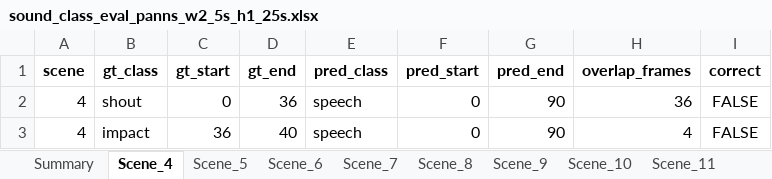
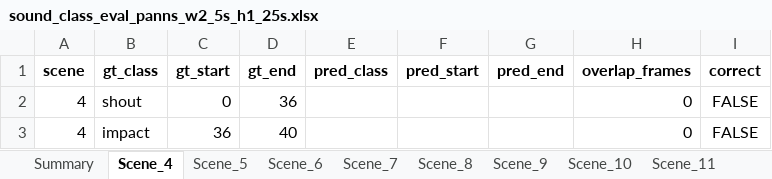
Before and after one commit to ghiffaryr/multimodal-surveillance-iseql, an Excel workbook: data/analysis_panns/sound_class_eval_panns_w2_5s_h1_25s.xlsx, sheet Scene_4, drawn as a sheet; values as stored, in another font and other column widths than the file's, no borders; the diff names each change by its address in the sheet, - before the commit and + after, or states it on an @@ line.

```diff
--- a/data/analysis_panns/sound_class_eval_panns_w2_5s_h1_25s.xlsx (sheet Scene_4)
+++ b/data/analysis_panns/sound_class_eval_panns_w2_5s_h1_25s.xlsx (sheet Scene_4)
-E2:E3 (pred_class): speech
+E2:E3 (pred_class): (empty)
-F2:F3 (pred_start): 0
+F2:F3 (pred_start): (empty)
-G2:G3 (pred_end): 90
+G2:G3 (pred_end): (empty)
-H2 (overlap_frames): 36
+H2 (overlap_frames): 0
-H3 (overlap_frames): 4
+H3 (overlap_frames): 0
```
Also changed, not shown: sheet Summary, sheet Scene_6, sheet Scene_5, sheet Scene_7, sheet Scene_9, sheet Scene_15, 1 more sheet, data/analysis_panns/sound_class_eval_panns_w1_0s_h0_5s.xlsx, data/analysis_panns/sound_class_eval_panns_w1_0s_h1_0s.xlsx, 40 other files.
